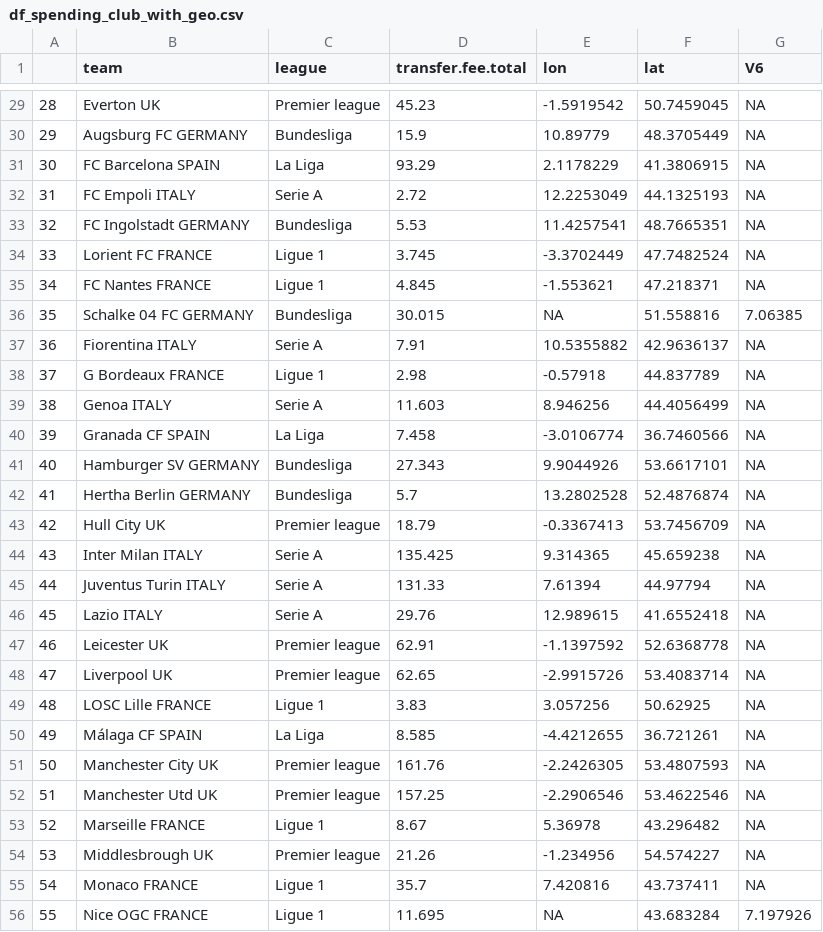
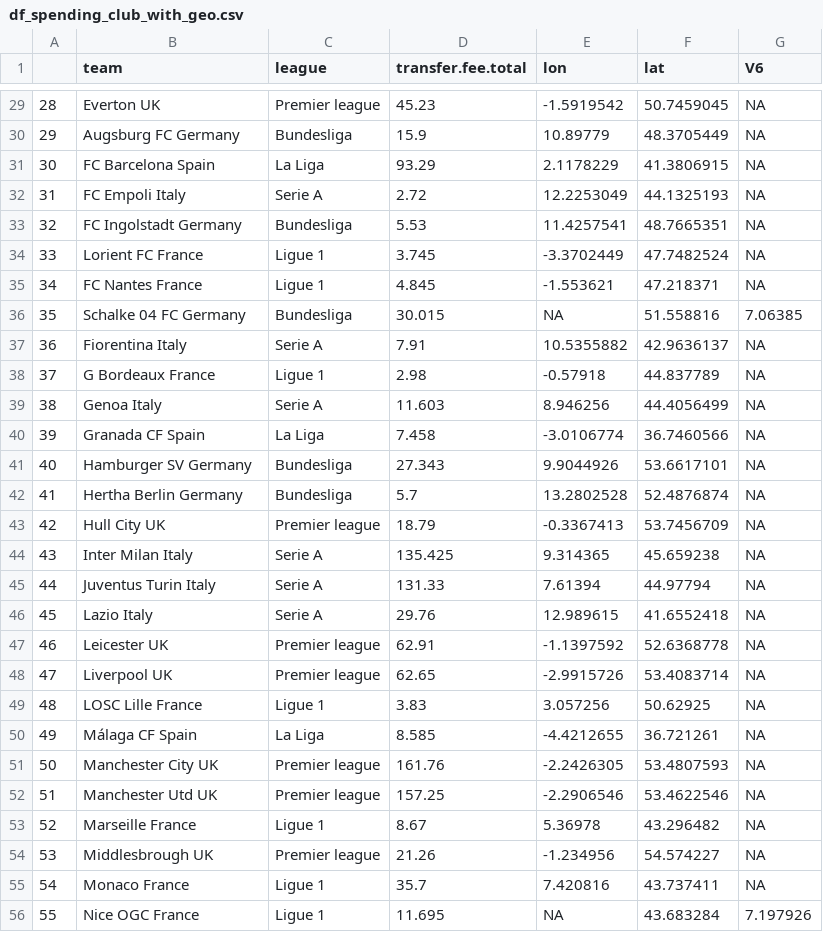
Before and after one commit to basgpol/SDS-group12, a CSV file: Final documents/df_spending_club_with_geo.csv, drawn as a sheet; only a part is shown, gaps mark what is left out; the diff covers the shown part only.

```diff
--- a/Final documents/df_spending_club_with_geo.csv
+++ b/Final documents/df_spending_club_with_geo.csv
@@ -29,28 +29,28 @@
 "28","Everton UK","Premier league",45.23,-1.5919542,50.7459045,NA
-"29","Augsburg FC GERMANY","Bundesliga",15.9,10.89779,48.3705449,NA
-"30","FC Barcelona SPAIN","La Liga",93.29,2.1178229,41.3806915,NA
-"31","FC Empoli ITALY","Serie A",2.72,12.2253049,44.1325193,NA
-"32","FC Ingolstadt GERMANY","Bundesliga",5.53,11.4257541,48.7665351,NA
-"33","Lorient FC FRANCE","Ligue 1",3.745,-3.3702449,47.7482524,NA
-"34","FC Nantes FRANCE","Ligue 1",4.845,-1.553621,47.218371,NA
-"35","Schalke 04 FC   GERMANY","Bundesliga",30.015,NA,51.558816,7.06385
-"36","Fiorentina ITALY","Serie A",7.91,10.5355882,42.9636137,NA
-"37","G Bordeaux FRANCE","Ligue 1",2.98,-0.57918,44.837789,NA
-"38","Genoa ITALY","Serie A",11.603,8.946256,44.4056499,NA
-"39","Granada CF SPAIN","La Liga",7.458,-3.0106774,36.7460566,NA
-"40","Hamburger SV GERMANY","Bundesliga",27.343,9.9044926,53.6617101,NA
-"41","Hertha Berlin GERMANY","Bundesliga",5.7,13.2802528,52.4876874,NA
+"29","Augsburg FC Germany","Bundesliga",15.9,10.89779,48.3705449,NA
+"30","FC Barcelona Spain","La Liga",93.29,2.1178229,41.3806915,NA
+"31","FC Empoli Italy","Serie A",2.72,12.2253049,44.1325193,NA
+"32","FC Ingolstadt Germany","Bundesliga",5.53,11.4257541,48.7665351,NA
+"33","Lorient FC France","Ligue 1",3.745,-3.3702449,47.7482524,NA
+"34","FC Nantes France","Ligue 1",4.845,-1.553621,47.218371,NA
+"35","Schalke 04 FC   Germany","Bundesliga",30.015,NA,51.558816,7.06385
+"36","Fiorentina Italy","Serie A",7.91,10.5355882,42.9636137,NA
+"37","G Bordeaux France","Ligue 1",2.98,-0.57918,44.837789,NA
+"38","Genoa Italy","Serie A",11.603,8.946256,44.4056499,NA
+"39","Granada CF Spain","La Liga",7.458,-3.0106774,36.7460566,NA
+"40","Hamburger SV Germany","Bundesliga",27.343,9.9044926,53.6617101,NA
+"41","Hertha Berlin Germany","Bundesliga",5.7,13.2802528,52.4876874,NA
 "42","Hull City UK","Premier league",18.79,-0.3367413,53.7456709,NA
-"43","Inter Milan ITALY","Serie A",135.425,9.314365,45.659238,NA
-"44","Juventus Turin ITALY","Serie A",131.33,7.61394,44.97794,NA
-"45","Lazio ITALY","Serie A",29.76,12.989615,41.6552418,NA
+"43","Inter Milan Italy","Serie A",135.425,9.314365,45.659238,NA
+"44","Juventus Turin Italy","Serie A",131.33,7.61394,44.97794,NA
+"45","Lazio Italy","Serie A",29.76,12.989615,41.6552418,NA
 "46","Leicester UK","Premier league",62.91,-1.1397592,52.6368778,NA
 "47","Liverpool UK","Premier league",62.65,-2.9915726,53.4083714,NA
-"48","LOSC Lille FRANCE","Ligue 1",3.83,3.057256,50.62925,NA
-"49","Málaga CF SPAIN","La Liga",8.585,-4.4212655,36.721261,NA
+"48","LOSC Lille France","Ligue 1",3.83,3.057256,50.62925,NA
+"49","Málaga CF Spain","La Liga",8.585,-4.4212655,36.721261,NA
 "50","Manchester City UK","Premier league",161.76,-2.2426305,53.4807593,NA
 "51","Manchester Utd UK","Premier league",157.25,-2.2906546,53.4622546,NA
-"52","Marseille FRANCE","Ligue 1",8.67,5.36978,43.296482,NA
+"52","Marseille France","Ligue 1",8.67,5.36978,43.296482,NA
 "53","Middlesbrough UK","Premier league",21.26,-1.234956,54.574227,NA
-"54","Monaco FRANCE","Ligue 1",35.7,7.420816,43.737411,NA
-"55","Nice OGC FRANCE","Ligue 1",11.695,NA,43.683284,7.197926
+"54","Monaco France","Ligue 1",35.7,7.420816,43.737411,NA
+"55","Nice OGC France","Ligue 1",11.695,NA,43.683284,7.197926
```
Also changed, not shown: 52 edited cells elsewhere in this file.
